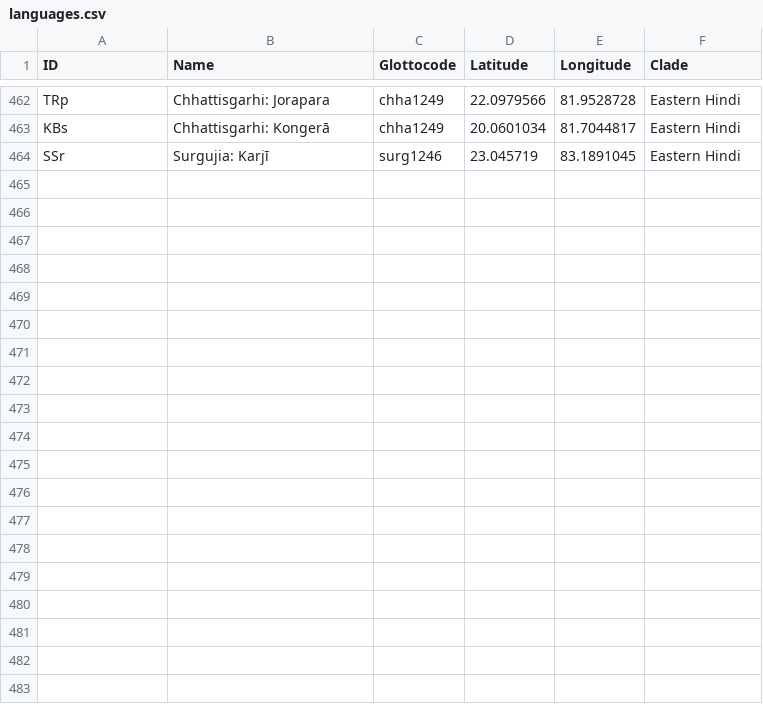
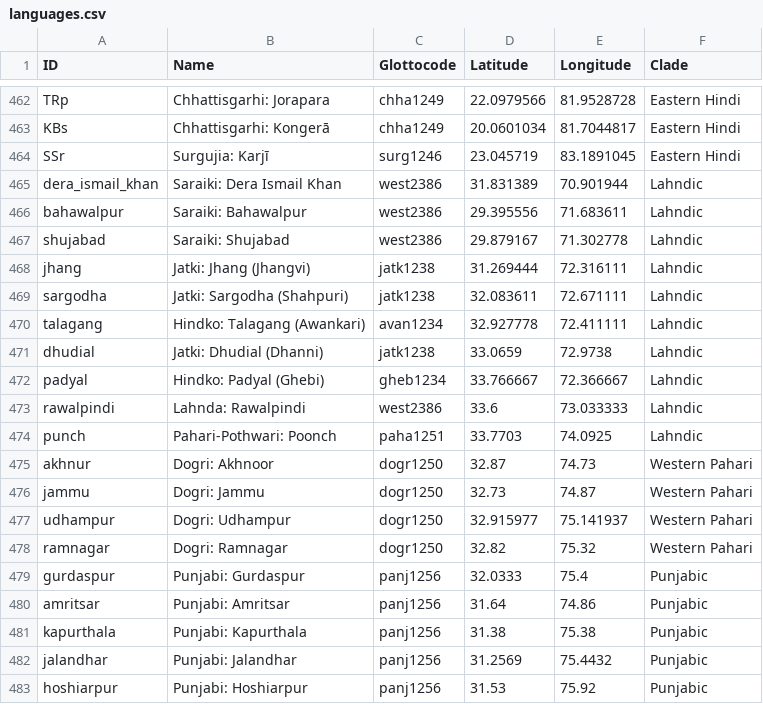
Before and after one commit to moli-mandala/data, a CSV file: cldf/languages.csv, drawn as a sheet; only a part is shown, gaps mark what is left out; the diff covers the shown part only.

Commit message:
Punjabi atlas

```diff
--- a/cldf/languages.csv
+++ b/cldf/languages.csv
@@ -464 +464,20 @@ KBs,Chhattisgarhi: Kongerā,chha1249,20.0601034,81.7044817,Eastern Hindi
 SSr,Surgujia: Karjī,surg1246,23.045719,83.1891045,Eastern Hindi
+dera_ismail_khan,Saraiki: Dera Ismail Khan,west2386,31.831389,70.901944,Lahndic
+bahawalpur,Saraiki: Bahawalpur,west2386,29.395556,71.683611,Lahndic
+shujabad,Saraiki: Shujabad,west2386,29.879167,71.302778,Lahndic
+jhang,Jatki: Jhang (Jhangvi),jatk1238,31.269444,72.316111,Lahndic
+sargodha,Jatki: Sargodha (Shahpuri),jatk1238,32.083611,72.671111,Lahndic
+talagang,Hindko: Talagang (Awankari),avan1234,32.927778,72.411111,Lahndic
+dhudial,Jatki: Dhudial (Dhanni),jatk1238,33.0659,72.9738,Lahndic
+padyal,Hindko: Padyal (Ghebi),gheb1234,33.766667,72.366667,Lahndic
+rawalpindi,Lahnda: Rawalpindi,west2386,33.6,73.033333,Lahndic
+punch,Pahari-Pothwari: Poonch,paha1251,33.7703,74.0925,Lahndic
+akhnur,Dogri: Akhnoor,dogr1250,32.87,74.73,Western Pahari
+jammu,Dogri: Jammu,dogr1250,32.73,74.87,Western Pahari
+udhampur,Dogri: Udhampur,dogr1250,32.915977,75.141937,Western Pahari
+ramnagar,Dogri: Ramnagar,dogr1250,32.82,75.32,Western Pahari
+gurdaspur,Punjabi: Gurdaspur,panj1256,32.0333,75.4,Punjabic
+amritsar,Punjabi: Amritsar,panj1256,31.64,74.86,Punjabic
+kapurthala,Punjabi: Kapurthala,panj1256,31.38,75.38,Punjabic
+jalandhar,Punjabi: Jalandhar,panj1256,31.2569,75.4432,Punjabic
+hoshiarpur,Punjabi: Hoshiarpur,panj1256,31.53,75.92,Punjabic
```
Also changed, not shown: 12 added rows and 5 edited cells elsewhere in this file, data/munda/forms.csv, data/other/forms/northern.csv, 5 other files.
